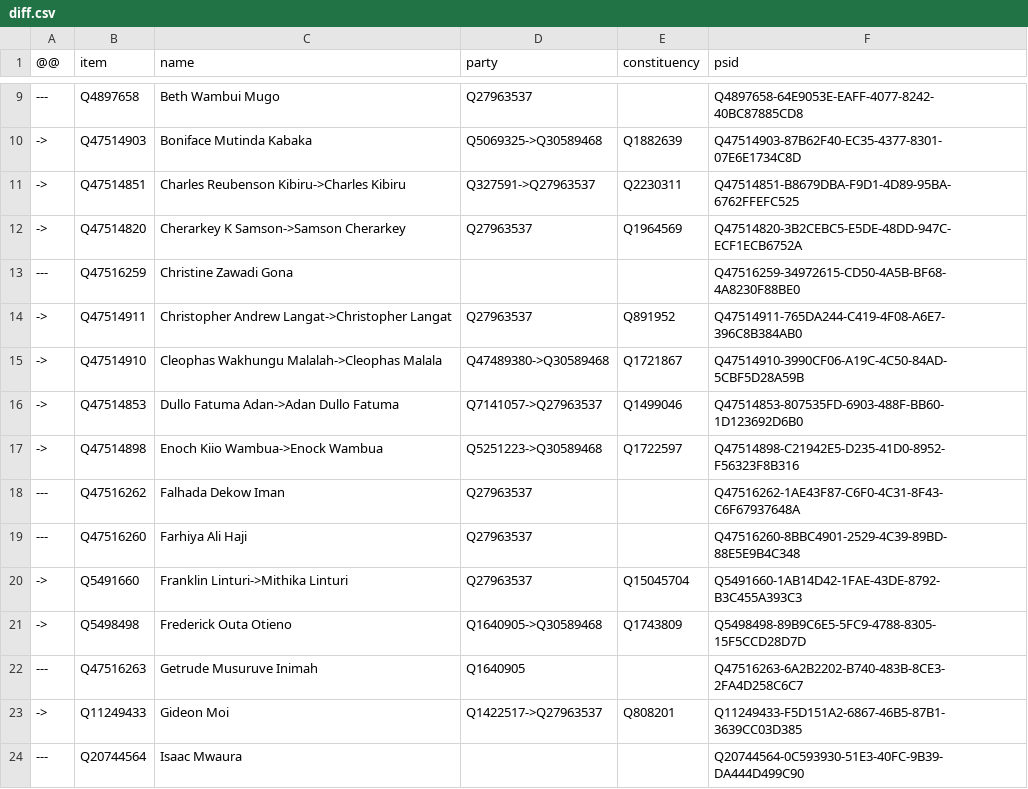
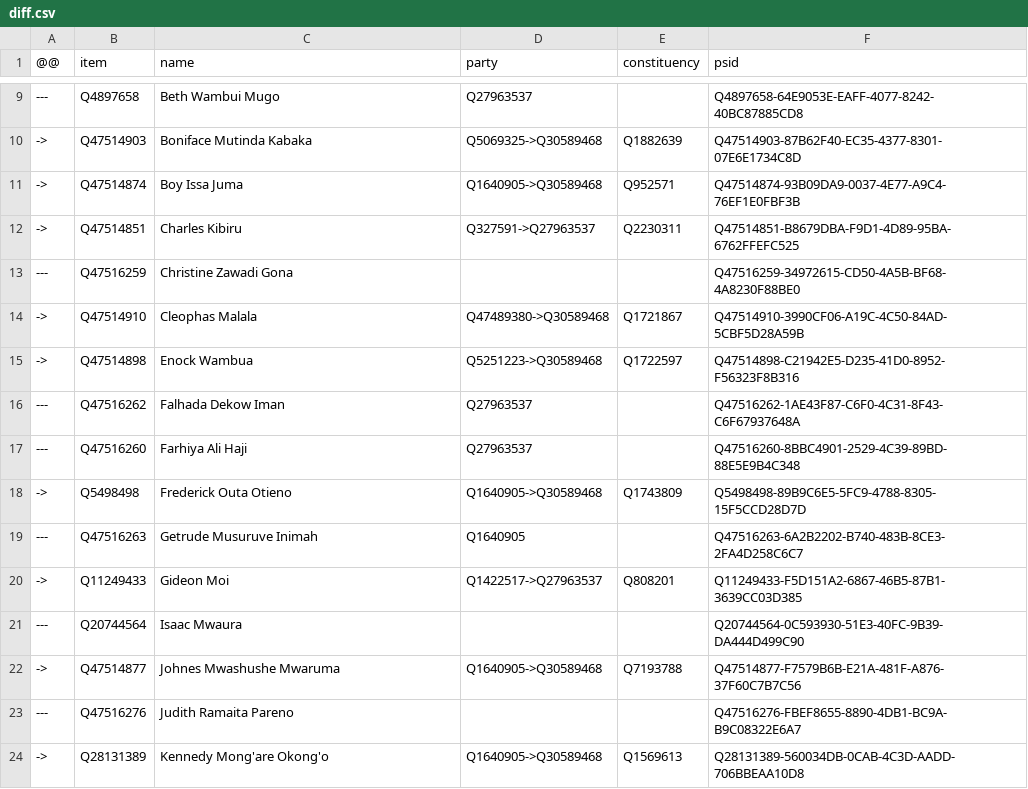
Before and after one commit to every-politician-scrapers/kenya, a CSV file: sources/senate-12-enwiki/diff.csv, drawn as a sheet; only a part is shown, gaps mark what is left out; the shorter side is filled out with more unchanged rows; the diff covers the shown part only.

Commit message:
Compare external sources to Wikidata

```diff
--- a/sources/senate-12-enwiki/diff.csv
+++ b/sources/senate-12-enwiki/diff.csv
@@ -10,12 +10,9 @@
 ->,Q47514903,Boniface Mutinda Kabaka,Q5069325->Q30589468,Q1882639,Q47514903-87B62F40-EC35-4377-8301-07E6E1734C8D
-->,Q47514851,Charles Reubenson Kibiru->Charles Kibiru,Q327591->Q27963537,Q2230311,Q47514851-B8679DBA-F9D1-4D89-95BA-6762FFEFC525
-->,Q47514820,Cherarkey K Samson->Samson Cherarkey,Q27963537,Q1964569,Q47514820-3B2CEBC5-E5DE-48DD-947C-ECF1ECB6752A
+->,Q47514874,Boy Issa Juma,Q1640905->Q30589468,Q952571,Q47514874-93B09DA9-0037-4E77-A9C4-76EF1E0FBF3B
+->,Q47514851,Charles Kibiru,Q327591->Q27963537,Q2230311,Q47514851-B8679DBA-F9D1-4D89-95BA-6762FFEFC525
 ---,Q47516259,Christine Zawadi Gona,,,Q47516259-34972615-CD50-4A5B-BF68-4A8230F88BE0
-->,Q47514911,Christopher Andrew Langat->Christopher Langat,Q27963537,Q891952,Q47514911-765DA244-C419-4F08-A6E7-396C8B384AB0
-->,Q47514910,Cleophas Wakhungu Malalah->Cleophas Malala,Q47489380->Q30589468,Q1721867,Q47514910-3990CF06-A19C-4C50-84AD-5CBF5D28A59B
-->,Q47514853,Dullo Fatuma Adan->Adan Dullo Fatuma,Q7141057->Q27963537,Q1499046,Q47514853-807535FD-6903-488F-BB60-1D123692D6B0
-->,Q47514898,Enoch Kiio Wambua->Enock Wambua,Q5251223->Q30589468,Q1722597,Q47514898-C21942E5-D235-41D0-8952-F56323F8B316
+->,Q47514910,Cleophas Malala,Q47489380->Q30589468,Q1721867,Q47514910-3990CF06-A19C-4C50-84AD-5CBF5D28A59B
+->,Q47514898,Enock Wambua,Q5251223->Q30589468,Q1722597,Q47514898-C21942E5-D235-41D0-8952-F56323F8B316
 ---,Q47516262,Falhada Dekow Iman,Q27963537,,Q47516262-1AE43F87-C6F0-4C31-8F43-C6F67937648A
 ---,Q47516260,Farhiya Ali Haji,Q27963537,,Q47516260-8BBC4901-2529-4C39-89BD-88E5E9B4C348
-->,Q5491660,Franklin Linturi->Mithika Linturi,Q27963537,Q15045704,Q5491660-1AB14D42-1FAE-43DE-8792-B3C455A393C3
 ->,Q5498498,Frederick Outa Otieno,Q1640905->Q30589468,Q1743809,Q5498498-89B9C6E5-5FC9-4788-8305-15F5CCD28D7D
```
Also changed, not shown: 1 added row, 8 removed rows and 2 edited cells elsewhere in this file, sources/defence-chief/diff.csv, sources/minister-agriculture/diff.csv, 12 other files.
